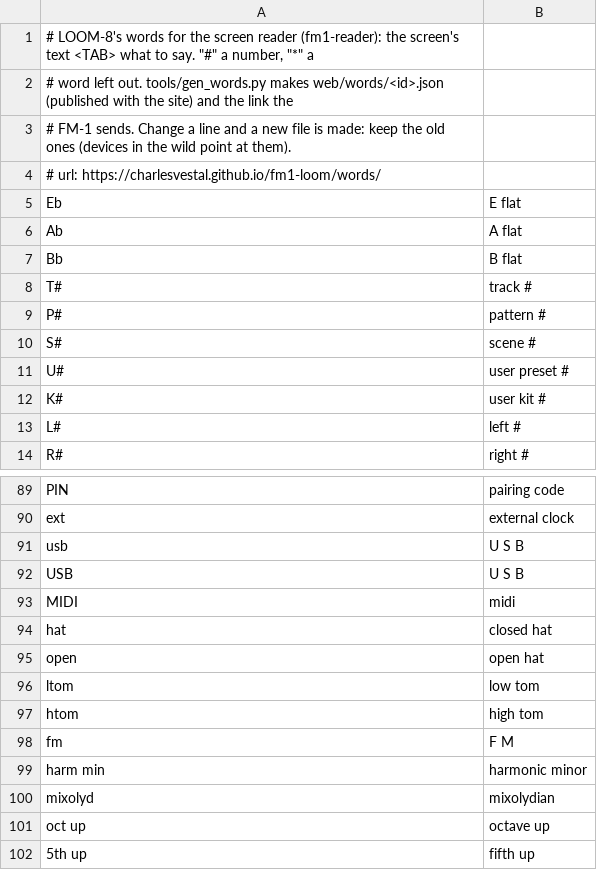
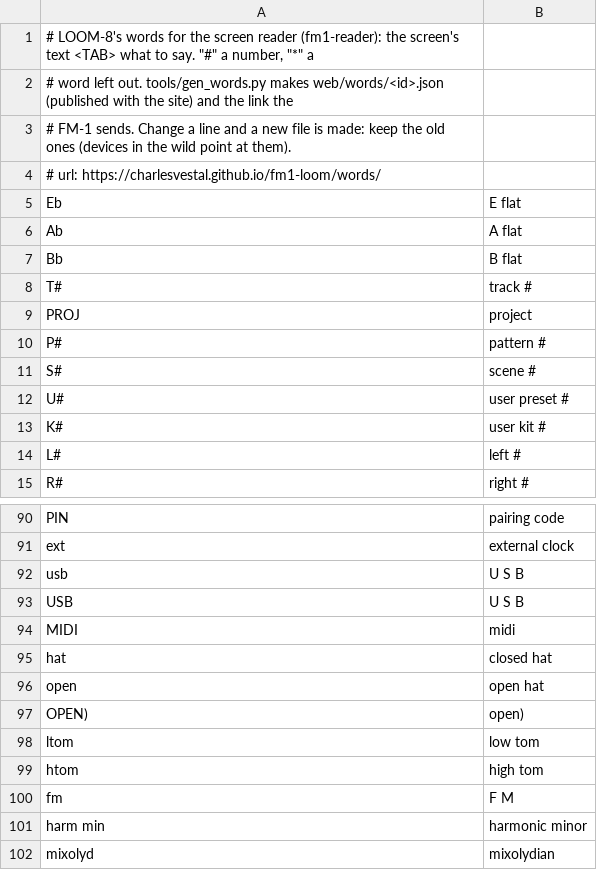
Before and after one commit to charlesvestal/fm1-loom, a TSV file: app/words.tsv, drawn as a sheet; only a part is shown, gaps mark what is left out; the shorter side is filled out with more unchanged rows; the diff names each change by its address in the sheet, - before the commit and + after, or states it on an @@ line.

Commit message:
LOOM-8: GLO's help points at the projects; the manual and the screen reader's words for GLO's list

```diff
--- a/app/words.tsv
+++ b/app/words.tsv
+row 9: PROJ | project
+row 97: OPEN) | open)
```
Also changed, not shown: 3 other files.
